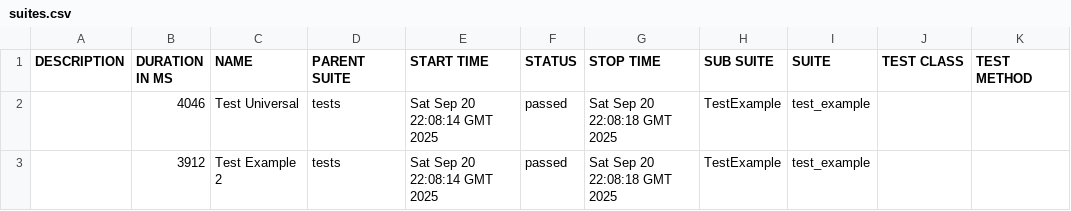
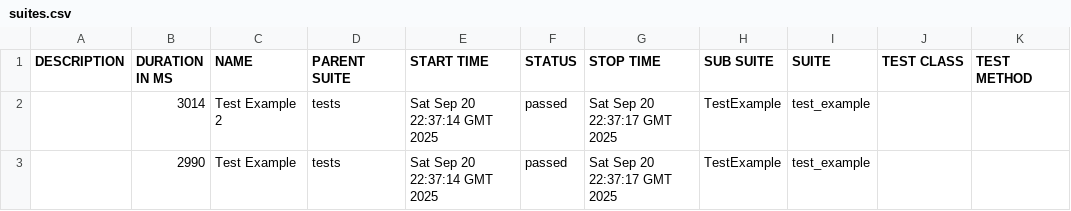
Before and after one commit to KirillFilatov-666/git-ci, a CSV file: data/suites.csv, drawn as a sheet.

```diff
--- a/data/suites.csv
+++ b/data/suites.csv
@@ -1,3 +1,3 @@
 "DESCRIPTION","DURATION IN MS","NAME","PARENT SUITE","START TIME","STATUS","STOP TIME","SUB SUITE","SUITE","TEST CLASS","TEST METHOD"
-"","4046","Test Universal","tests","Sat Sep 20 22:08:14 GMT 2025","passed","Sat Sep 20 22:08:18 GMT 2025","TestExample","test_example","",""
-"","3912","Test Example 2","tests","Sat Sep 20 22:08:14 GMT 2025","passed","Sat Sep 20 22:08:18 GMT 2025","TestExample","test_example","",""
+"","3014","Test Example 2","tests","Sat Sep 20 22:37:14 GMT 2025","passed","Sat Sep 20 22:37:17 GMT 2025","TestExample","test_example","",""
+"","2990","Test Example","tests","Sat Sep 20 22:37:14 GMT 2025","passed","Sat Sep 20 22:37:17 GMT 2025","TestExample","test_example","",""
```
Also changed, not shown: 25 other files.
